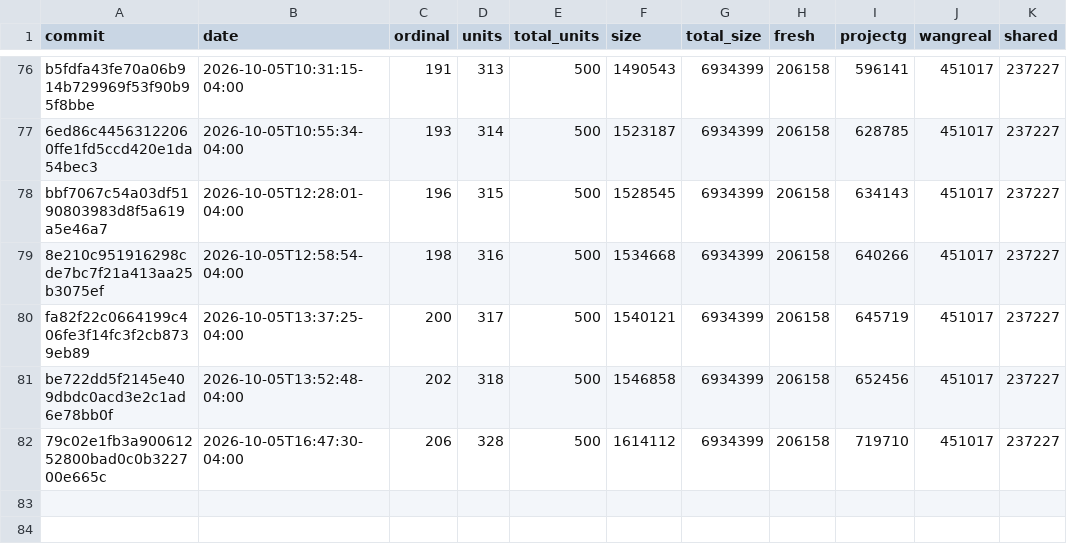
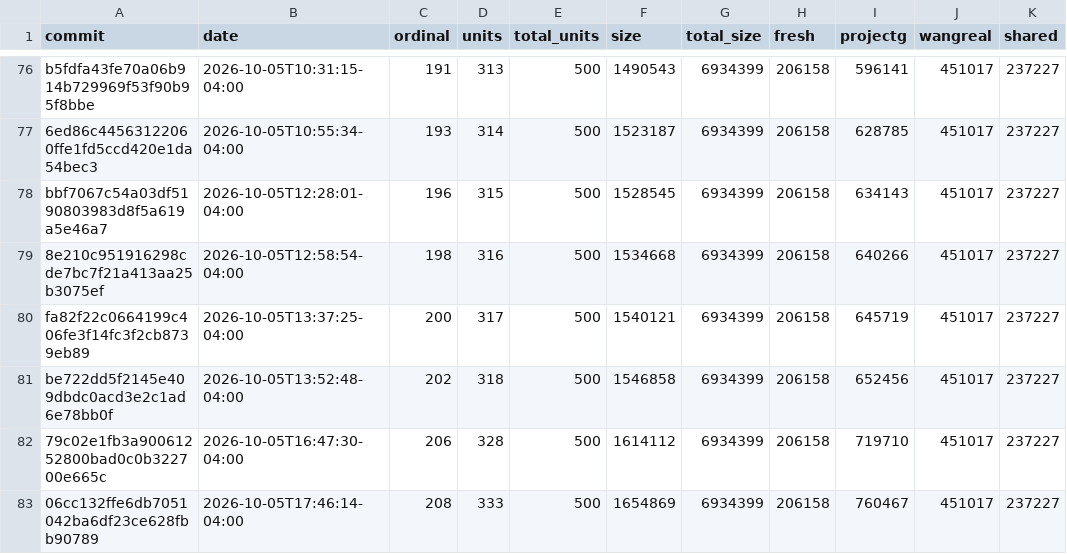
Before and after one commit to luismk/rebang, a CSV file: docs/progress-history.csv, drawn as a sheet; only a part is shown, gaps mark what is left out.

Commit message:
Manual progress update

```diff
--- a/docs/progress-history.csv
+++ b/docs/progress-history.csv
@@ -82 +82,2 @@ be722dd5f2145e409dbdc0acd3e2c1ad6e78bb0f,2026-10-05T13:52:48-04:00,202,318,500,1
 79c02e1fb3a90061252800bad0c0b322700e665c,2026-10-05T16:47:30-04:00,206,328,500,1614112,6934399,206158,719710,451017,237227
+06cc132ffe6db7051042ba6df23ce628fbb90789,2026-10-05T17:46:14-04:00,208,333,500,1654869,6934399,206158,760467,451017,237227
```
Also changed, not shown: 2 other files.
